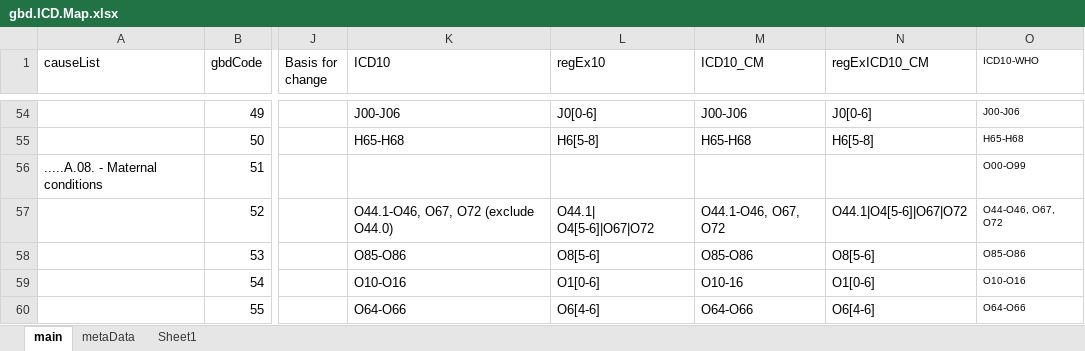
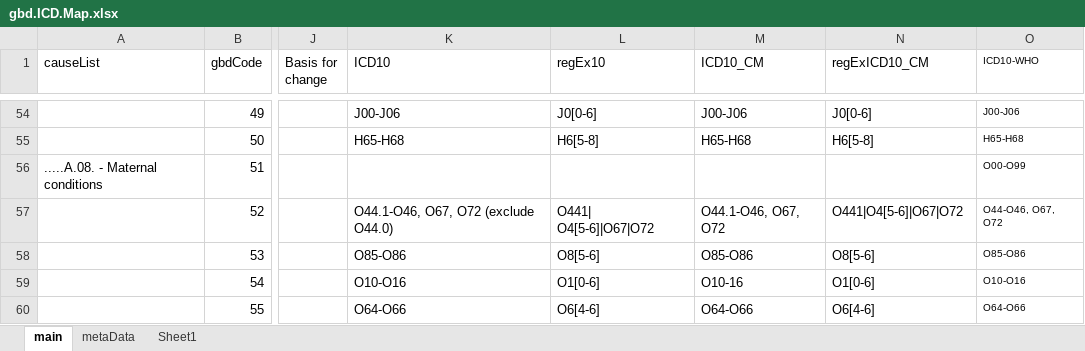
Before and after one commit to mcSamuelDataSci/CACommunityBurden, an Excel workbook: myCBD/myInfo/gbd.ICD.Map.xlsx, sheet main, drawn as a sheet; only a part is shown, gaps mark what is left out; values as stored, in another font and other column widths than the file's, no borders; the diff names each change by its address in the sheet, - before the commit and + after, or states it on an @@ line.

Commit message:
Fixed maternal coding.

```diff
--- a/myCBD/myInfo/gbd.ICD.Map.xlsx (sheet main)
+++ b/myCBD/myInfo/gbd.ICD.Map.xlsx (sheet main)
-L57 (regEx10): O44.1| O4[5-6]|O67|O72
+L57 (regEx10): O441| O4[5-6]|O67|O72
-N57 (regExICD10_CM): O44.1|O4[5-6]|O67|O72
+N57 (regExICD10_CM): O441|O4[5-6]|O67|O72
```
